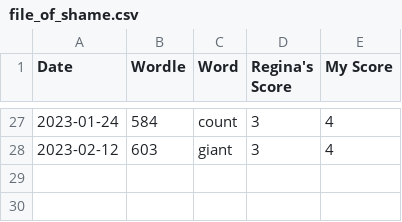
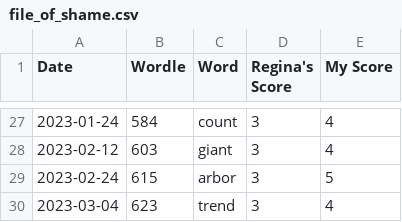
Before and after one commit to madisoncagle/Wordle, a CSV file: Wordle/data/file_of_shame.csv, drawn as a sheet; only a part is shown, gaps mark what is left out; the diff names each change by its address in the sheet, - before the commit and + after, or states it on an @@ line.

```diff
--- a/Wordle/data/file_of_shame.csv
+++ b/Wordle/data/file_of_shame.csv
+row 29: 2023-02-24 | 615 | arbor | 3 | 5
+row 30: 2023-03-04 | 623 | trend | 3 | 4
```
Also changed, not shown: Wordle/data/scores.csv, 1 other file.
